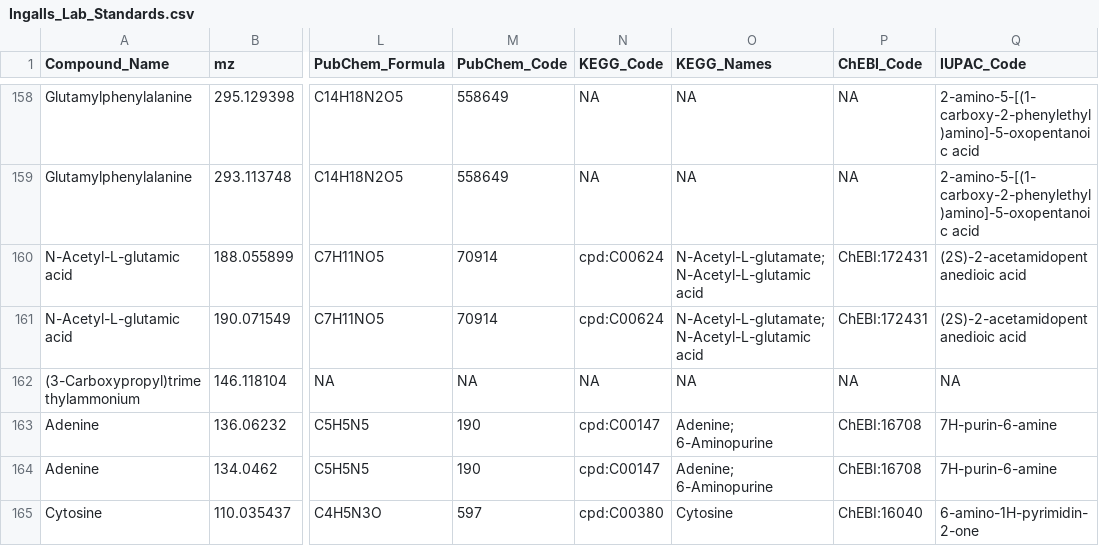
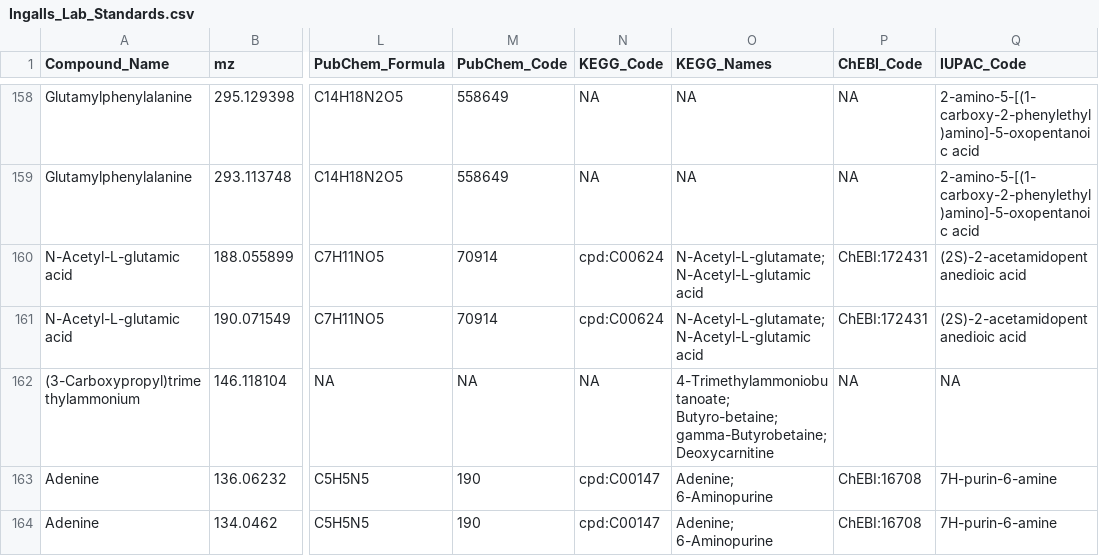
Before and after one commit to IngallsLabUW/Ingalls_Standards, a CSV file: Ingalls_Lab_Standards.csv, drawn as a sheet; only a part is shown, gaps mark what is left out; the shorter side is filled out with more unchanged rows; the diff names each change by its address in the sheet, - before the commit and + after, or states it on an @@ line.

Commit message:
Change TMAB names (finally)

```diff
--- a/Ingalls_Lab_Standards.csv
+++ b/Ingalls_Lab_Standards.csv
-O162 (KEGG_Names): NA
+O162 (KEGG_Names): 4-Trimethylammoniobutanoate; Butyro-betaine; gamma-Butyrobetaine; Deoxycarnitine
```
